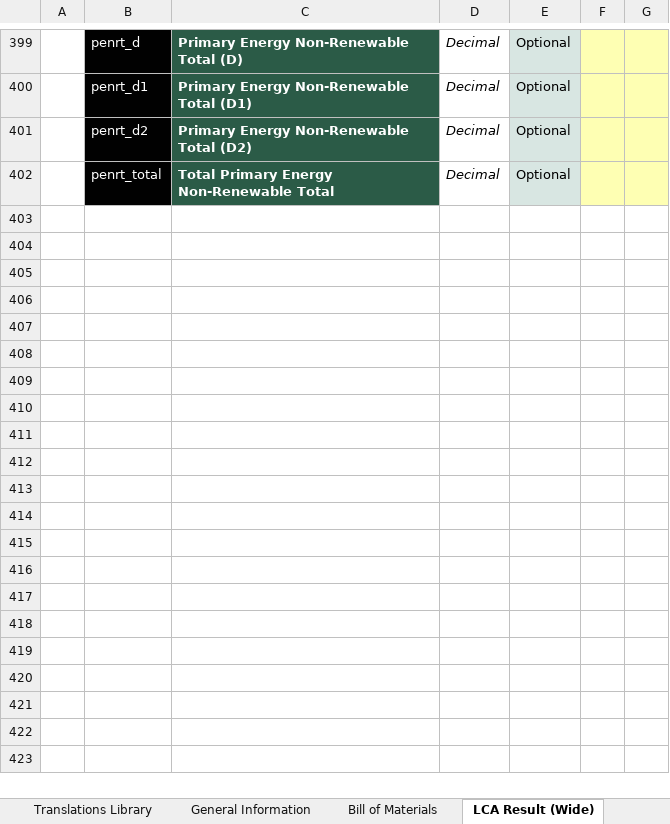
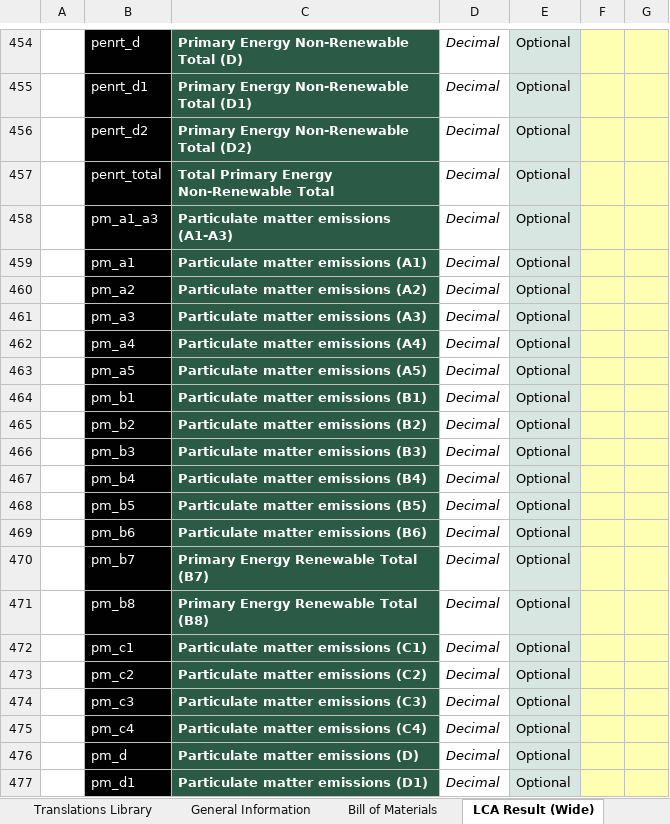
Before and after one commit to EPFL-ENAC/lmc-openbdf, an Excel workbook: translators/templates/translator_template_v2.0.0.xlsx, sheet LCA Result (Wide), drawn as a sheet; only a part is shown, gaps mark what is left out; values as stored, in another font and other column widths than the file's, no borders; the diff covers the shown part only; the diff names each change by its address in the sheet, - before the commit and + after, or states it on an @@ line.

```diff
--- a/translators/templates/translator_template_v2.0.0.xlsx (sheet LCA Result (Wide))
+++ b/translators/templates/translator_template_v2.0.0.xlsx (sheet LCA Result (Wide))
+row 458:  | pm_a1_a3 | Particulate matter emissions (A1-A3) | Decimal | Optional
+row 459:  | pm_a1 | Particulate matter emissions (A1) | Decimal | Optional
+row 460:  | pm_a2 | Particulate matter emissions (A2) | Decimal | Optional
+row 461:  | pm_a3 | Particulate matter emissions (A3) | Decimal | Optional
+row 462:  | pm_a4 | Particulate matter emissions (A4) | Decimal | Optional
+row 463:  | pm_a5 | Particulate matter emissions (A5) | Decimal | Optional
+row 464:  | pm_b1 | Particulate matter emissions (B1) | Decimal | Optional
+row 465:  | pm_b2 | Particulate matter emissions (B2) | Decimal | Optional
+row 466:  | pm_b3 | Particulate matter emissions (B3) | Decimal | Optional
+row 467:  | pm_b4 | Particulate matter emissions (B4) | Decimal | Optional
+row 468:  | pm_b5 | Particulate matter emissions (B5) | Decimal | Optional
+row 469:  | pm_b6 | Particulate matter emissions (B6) | Decimal | Optional
+row 470:  | pm_b7 | Primary Energy Renewable Total (B7) | Decimal | Optional
+row 471:  | pm_b8 | Primary Energy Renewable Total (B8) | Decimal | Optional
+row 472:  | pm_c1 | Particulate matter emissions (C1) | Decimal | Optional
+row 473:  | pm_c2 | Particulate matter emissions (C2) | Decimal | Optional
+row 474:  | pm_c3 | Particulate matter emissions (C3) | Decimal | Optional
+row 475:  | pm_c4 | Particulate matter emissions (C4) | Decimal | Optional
+row 476:  | pm_d | Particulate matter emissions (D) | Decimal | Optional
+row 477:  | pm_d1 | Particulate matter emissions (D1) | Decimal | Optional
```
Also changed, not shown: 167 added rows, 164 edited cells and cell formats elsewhere in this sheet, sheet General Information, sheet ProjectPhase, sheet LCA Result (Tall), sheet ProjectPhaseCommon, sheet BuildingEnergyCodeSystem, sheet LCIAMethodology, 5 more sheets, other sheet tabs, openbdf_template_v2.0.0.xlsx, 3 other files.
